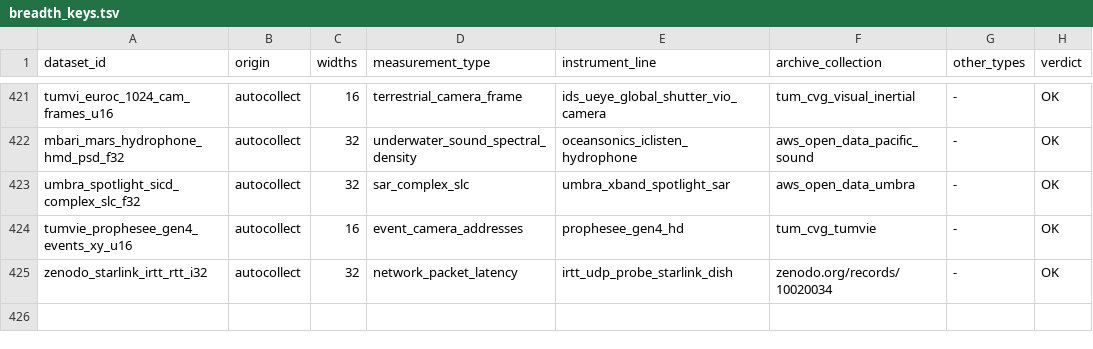
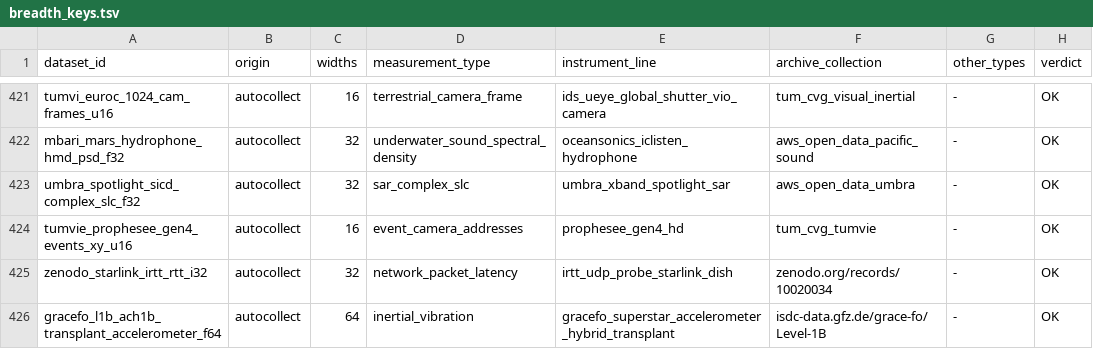
Before and after one commit to Cyan4973/public_datasets_collection, a TSV file: pipeline/breadth_keys.tsv, drawn as a sheet; only a part is shown, gaps mark what is left out.

```diff
--- a/pipeline/breadth_keys.tsv
+++ b/pipeline/breadth_keys.tsv
@@ -425 +425,2 @@ tumvie_prophesee_gen4_events_xy_u16	autocollect	16	event_camera_addresses	prophe
 zenodo_starlink_irtt_rtt_i32	autocollect	32	network_packet_latency	irtt_udp_probe_starlink_dish	zenodo.org/records/10020034	-	OK
+gracefo_l1b_ach1b_transplant_accelerometer_f64	autocollect	64	inertial_vibration	gracefo_superstar_accelerometer_hybrid_transplant	isdc-data.gfz.de/grace-fo/Level-1B	-	OK
```
Also changed, not shown: attempts/dataset_status.tsv, pipeline/candidates.tsv, 12 other files.
